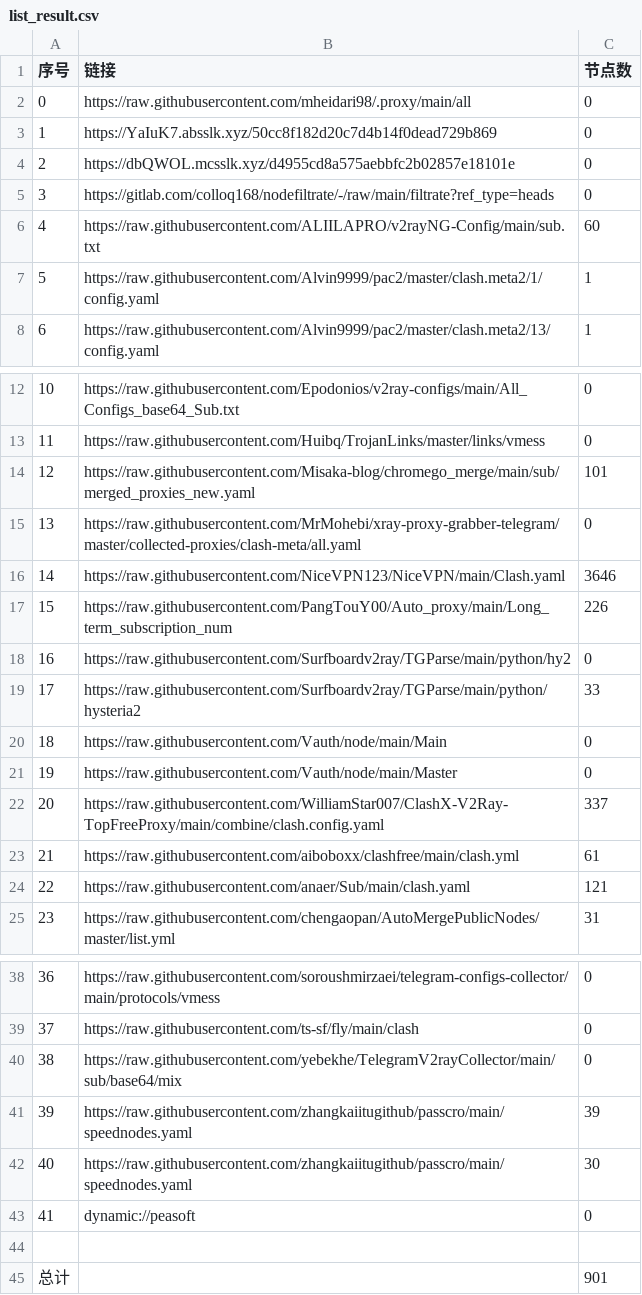
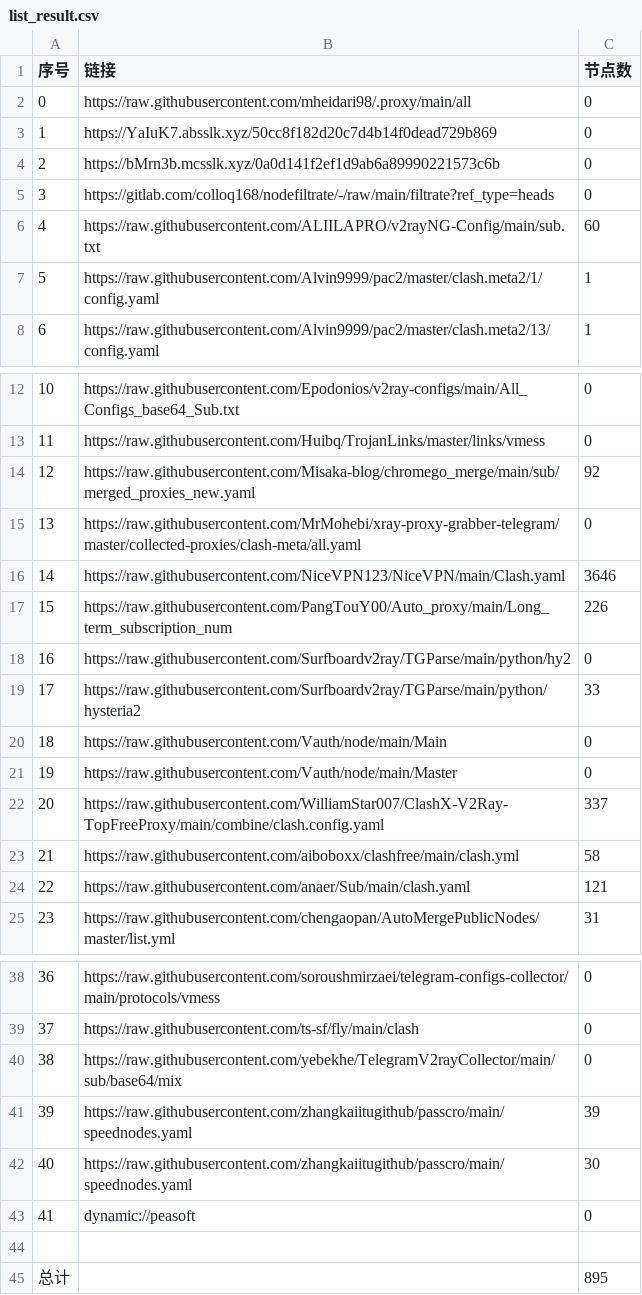
Before and after one commit to EvilCY/NoMoreWalls, a CSV file: list_result.csv, drawn as a sheet; only a part is shown, gaps mark what is left out.

```diff
--- a/list_result.csv
+++ b/list_result.csv
@@ -3,3 +3,3 @@
 1,https://YaIuK7.absslk.xyz/50cc8f182d20c7d4b14f0dead729b869,0
-2,https://dbQWOL.mcsslk.xyz/d4955cd8a575aebbfc2b02857e18101e,0
+2,https://bMrn3b.mcsslk.xyz/0a0d141f2ef1d9ab6a89990221573c6b,0
 3,https://gitlab.com/colloq168/nodefiltrate/-/raw/main/filtrate?ref_type=heads,0
@@ -13,3 +13,3 @@
 11,https://raw.githubusercontent.com/Huibq/TrojanLinks/master/links/vmess,0
-12,https://raw.githubusercontent.com/Misaka-blog/chromego_merge/main/sub/merged_proxies_new.yaml,101
+12,https://raw.githubusercontent.com/Misaka-blog/chromego_merge/main/sub/merged_proxies_new.yaml,92
 13,https://raw.githubusercontent.com/MrMohebi/xray-proxy-grabber-telegram/master/collected-proxies/clash-meta/all.yaml,0
@@ -22,3 +22,3 @@
 20,https://raw.githubusercontent.com/WilliamStar007/ClashX-V2Ray-TopFreeProxy/main/combine/clash.config.yaml,337
-21,https://raw.githubusercontent.com/aiboboxx/clashfree/main/clash.yml,61
+21,https://raw.githubusercontent.com/aiboboxx/clashfree/main/clash.yml,58
 22,https://raw.githubusercontent.com/anaer/Sub/main/clash.yaml,121
@@ -44,2 +44,2 @@
 
-总计,,901
+总计,,895
```
Also changed, not shown: 20 other files.
